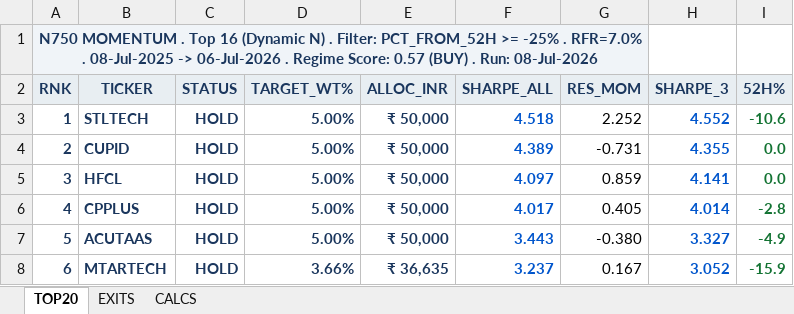
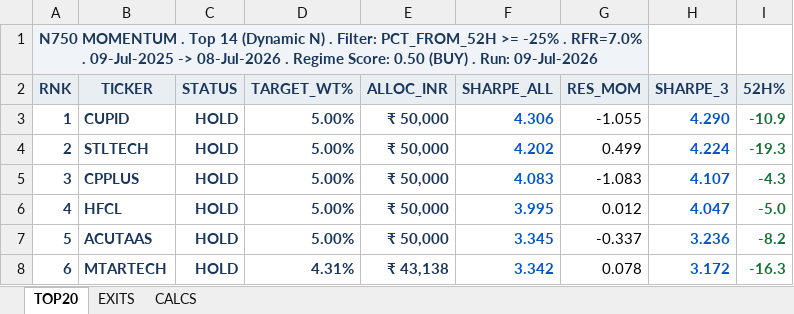
Before and after one commit to ameetst/code, an Excel workbook: momentum/Sharpe Score/N750_rankings.xlsx, sheet TOP20, drawn as a sheet; only a part is shown; values as stored, in another font and other column widths than the file's, no borders; the diff covers the shown part only; the diff names each change by its address in the sheet, - before the commit and + after, or states it on an @@ line.

```diff
--- a/momentum/Sharpe Score/N750_rankings.xlsx (sheet TOP20)
+++ b/momentum/Sharpe Score/N750_rankings.xlsx (sheet TOP20)
-A1 (RNK): …. Top 16 (Dynamic N) . Filter: PCT_FROM_52H >= -25% . RFR=7.0% . 08-Jul-2025 -> 06-Jul-2026 . Regime Score: 0.57 (BUY) . Run: 08-Jul-2026
+A1 (RNK): …. Top 14 (Dynamic N) . Filter: PCT_FROM_52H >= -25% . RFR=7.0% . 09-Jul-2025 -> 08-Jul-2026 . Regime Score: 0.50 (BUY) . Run: 09-Jul-2026
-B3 (TICKER): STLTECH
+B3 (TICKER): CUPID
-F3 (SHARPE_ALL): 4.518
+F3 (SHARPE_ALL): 4.306
-G3 (RES_MOM): 2.252
+G3 (RES_MOM): -1.055
-H3 (SHARPE_3): 4.552
+H3 (SHARPE_3): 4.290
-I3 (52H%): -10.6
+I3 (52H%): -10.9
-B4 (TICKER): CUPID
+B4 (TICKER): STLTECH
-F4 (SHARPE_ALL): 4.389
+F4 (SHARPE_ALL): 4.202
-G4 (RES_MOM): -0.731
+G4 (RES_MOM): 0.499
-H4 (SHARPE_3): 4.355
+H4 (SHARPE_3): 4.224
-I4 (52H%): 0.0
+I4 (52H%): -19.3
-B5 (TICKER): HFCL
+B5 (TICKER): CPPLUS
-F5 (SHARPE_ALL): 4.097
+F5 (SHARPE_ALL): 4.083
-G5 (RES_MOM): 0.859
+G5 (RES_MOM): -1.083
-H5 (SHARPE_3): 4.141
+H5 (SHARPE_3): 4.107
-I5 (52H%): 0.0
+I5 (52H%): -4.3
-B6 (TICKER): CPPLUS
+B6 (TICKER): HFCL
-F6 (SHARPE_ALL): 4.017
+F6 (SHARPE_ALL): 3.995
-G6 (RES_MOM): 0.405
+G6 (RES_MOM): 0.012
-H6 (SHARPE_3): 4.014
+H6 (SHARPE_3): 4.047
-I6 (52H%): -2.8
+I6 (52H%): -5.0
-F7 (SHARPE_ALL): 3.443
+F7 (SHARPE_ALL): 3.345
-G7 (RES_MOM): -0.380
+G7 (RES_MOM): -0.337
-H7 (SHARPE_3): 3.327
+H7 (SHARPE_3): 3.236
-I7 (52H%): -4.9
+I7 (52H%): -8.2
-D8 (TARGET_WT%): 3.66%
+D8 (TARGET_WT%): 4.31%
-E8 (ALLOC_INR): ₹ 36,635
+E8 (ALLOC_INR): ₹ 43,138
-F8 (SHARPE_ALL): 3.237
+F8 (SHARPE_ALL): 3.342
-G8 (RES_MOM): 0.167
+G8 (RES_MOM): 0.078
-H8 (SHARPE_3): 3.052
+H8 (SHARPE_3): 3.172
-I8 (52H%): -15.9
+I8 (52H%): -16.3
```
Also changed, not shown: 79 edited cells and cell formats elsewhere in this sheet, sheet CALCS, sheet EXITS, momentum/Sharpe Score/N750.xlsx, 6 other files.
